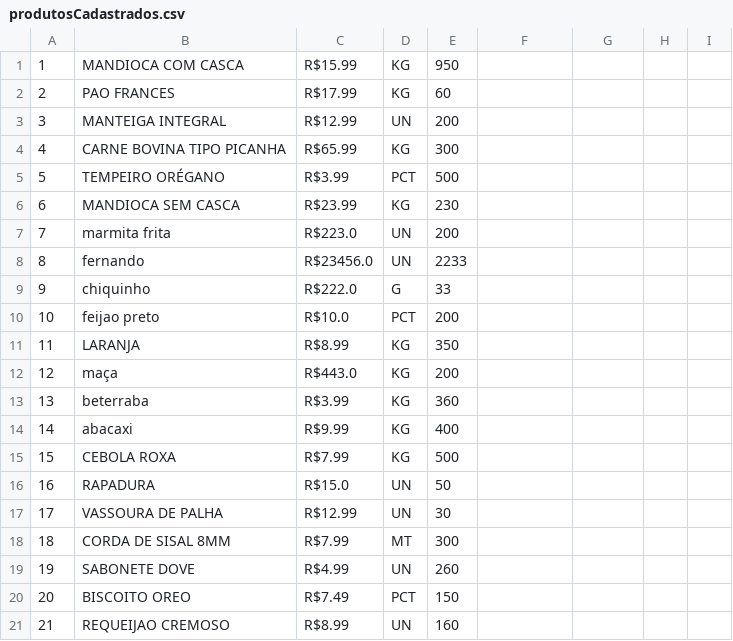
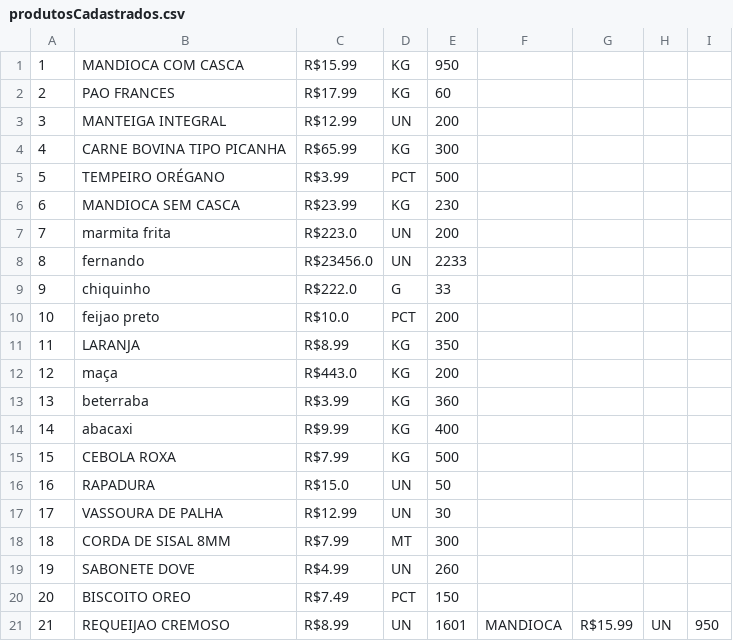
Before and after one commit to KauanAraujo019/Salvando-Dados-Dos-Produtos-Do-Sistema-De-Estoque-Com-Arquivo-csv, a CSV file: produtosCadastrados.csv, drawn as a sheet; the diff names each change by its address in the sheet, - before the commit and + after, or states it on an @@ line.

Commit message:
finalizando editar produto em documento

```diff
--- a/produtosCadastrados.csv
+++ b/produtosCadastrados.csv
-E21: 160
+E21: 1601
-F21: (empty)
+F21: MANDIOCA
-G21: (empty)
+G21: R$15.99
-H21: (empty)
+H21: UN
-I21: (empty)
+I21: 950
```
Also changed, not shown: 2 other files.
